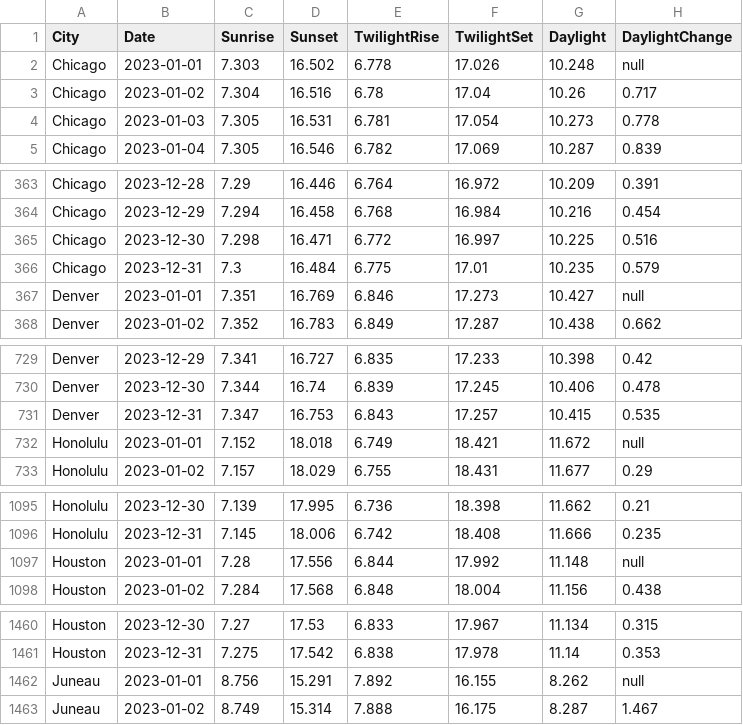
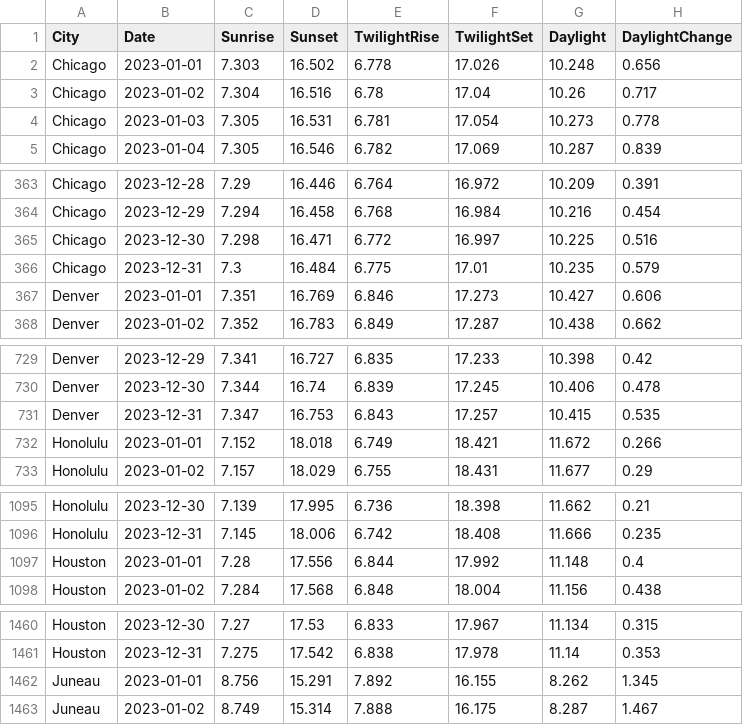
Before and after one commit to craigahobbs/sunrise, a CSV file: sunrise.csv, drawn as a sheet; only a part is shown, gaps mark what is left out; the diff covers the shown part only.

Commit message:
fix daylight change null on first day of year

```diff
--- a/sunrise.csv
+++ b/sunrise.csv
@@ -1,3 +1,3 @@
 City,Date,Sunrise,Sunset,TwilightRise,TwilightSet,Daylight,DaylightChange
-Chicago,2023-01-01,7.303,16.502,6.778,17.026,10.248,null
+Chicago,2023-01-01,7.303,16.502,6.778,17.026,10.248,0.656
 Chicago,2023-01-02,7.304,16.516,6.78,17.04,10.26,0.717
@@ -366,3 +366,3 @@ Chicago,2023-12-30,7.298,16.471,6.772,16.997,10.225,0.516
 Chicago,2023-12-31,7.3,16.484,6.775,17.01,10.235,0.579
-Denver,2023-01-01,7.351,16.769,6.846,17.273,10.427,null
+Denver,2023-01-01,7.351,16.769,6.846,17.273,10.427,0.606
 Denver,2023-01-02,7.352,16.783,6.849,17.287,10.438,0.662
@@ -731,3 +731,3 @@ Denver,2023-12-30,7.344,16.74,6.839,17.245,10.406,0.478
 Denver,2023-12-31,7.347,16.753,6.843,17.257,10.415,0.535
-Honolulu,2023-01-01,7.152,18.018,6.749,18.421,11.672,null
+Honolulu,2023-01-01,7.152,18.018,6.749,18.421,11.672,0.266
 Honolulu,2023-01-02,7.157,18.029,6.755,18.431,11.677,0.29
@@ -1096,3 +1096,3 @@ Honolulu,2023-12-30,7.139,17.995,6.736,18.398,11.662,0.21
 Honolulu,2023-12-31,7.145,18.006,6.742,18.408,11.666,0.235
-Houston,2023-01-01,7.28,17.556,6.844,17.992,11.148,null
+Houston,2023-01-01,7.28,17.556,6.844,17.992,11.148,0.4
 Houston,2023-01-02,7.284,17.568,6.848,18.004,11.156,0.438
@@ -1461,3 +1461,3 @@ Houston,2023-12-30,7.27,17.53,6.833,17.967,11.134,0.315
 Houston,2023-12-31,7.275,17.542,6.838,17.978,11.14,0.353
-Juneau,2023-01-01,8.756,15.291,7.892,16.155,8.262,null
+Juneau,2023-01-01,8.756,15.291,7.892,16.155,8.262,1.345
 Juneau,2023-01-02,8.749,15.314,7.888,16.175,8.287,1.467
```
Also changed, not shown: 8 edited cells elsewhere in this file, 2 other files.
